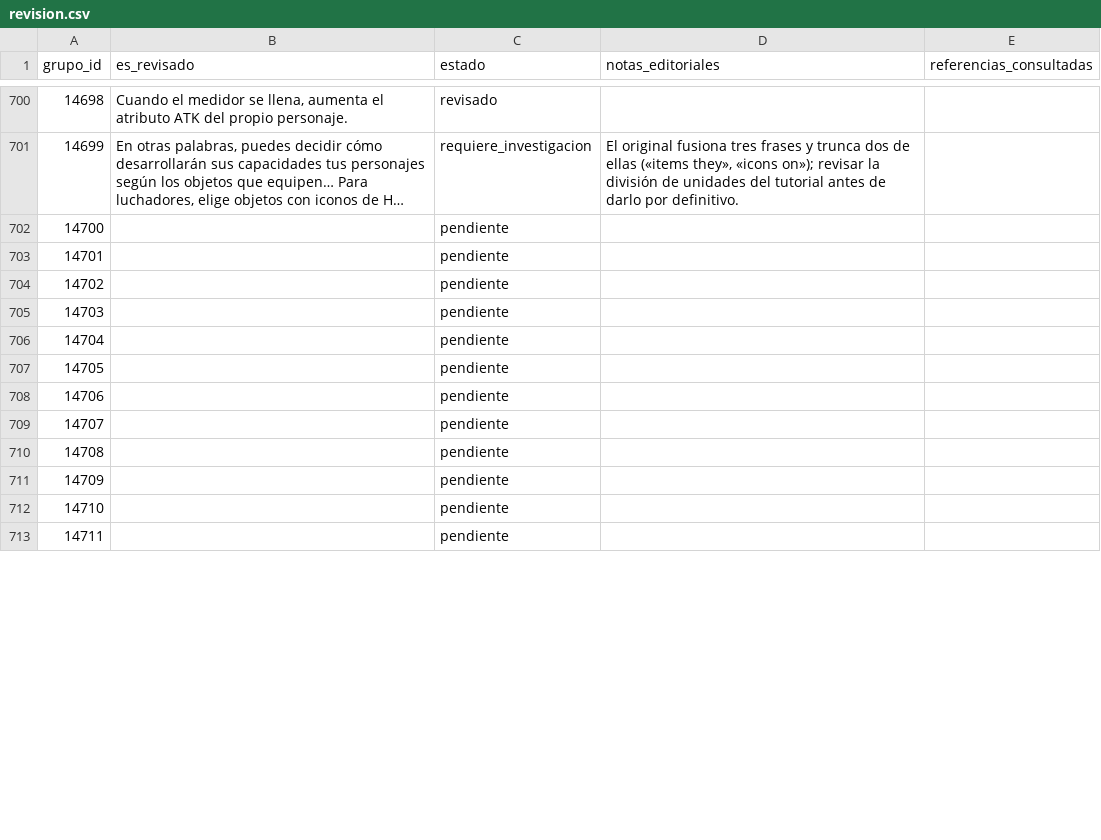
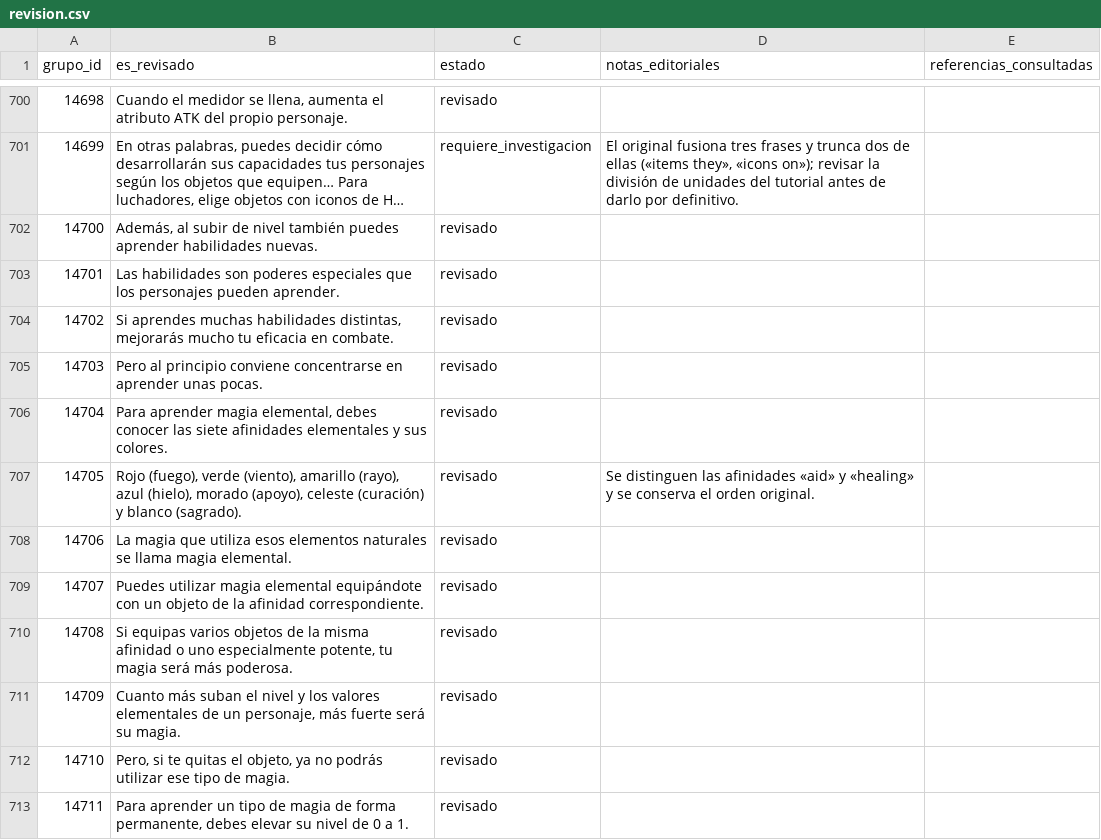
Before and after one commit to ARivas3008/la-pucelle-ragnarok-localizacion, a CSV file: corpus/12/revision.csv, drawn as a sheet; only a part is shown, gaps mark what is left out; long unchanged cells end in …; the diff covers the shown part only; the diff names each change by its address in the sheet, - before the commit and + after, or states it on an @@ line.

Commit message:
Corpus 12: corrección de tutoriales de combate y purificación 14700–14749

```diff
--- a/corpus/12/revision.csv
+++ b/corpus/12/revision.csv
-B702 (es_revisado): (empty)
+B702 (es_revisado): Además, al subir de nivel también puedes aprender habilidades nuevas.
-C702:C713 (estado): pendiente
+C702:C713 (estado): revisado
-B703 (es_revisado): (empty)
+B703 (es_revisado): Las habilidades son poderes especiales que los personajes pueden aprender.
-B704 (es_revisado): (empty)
+B704 (es_revisado): Si aprendes muchas habilidades distintas, mejorarás mucho tu eficacia en combate.
-B705 (es_revisado): (empty)
+B705 (es_revisado): Pero al principio conviene concentrarse en aprender unas pocas.
-B706 (es_revisado): (empty)
+B706 (es_revisado): Para aprender magia elemental, debes conocer las siete afinidades elementales y sus colores.
-B707 (es_revisado): (empty)
+B707 (es_revisado): Rojo (fuego), verde (viento), amarillo (rayo), azul (hielo), morado (apoyo), celeste (curación) y blanco (sagrado).
-D707 (notas_editoriales): (empty)
+D707 (notas_editoriales): Se distinguen las afinidades «aid» y «healing» y se conserva el orden original.
-B708 (es_revisado): (empty)
+B708 (es_revisado): La magia que utiliza esos elementos naturales se llama magia elemental.
-B709 (es_revisado): (empty)
+B709 (es_revisado): Puedes utilizar magia elemental equipándote con un objeto de la afinidad correspondiente.
-B710 (es_revisado): (empty)
+B710 (es_revisado): Si equipas varios objetos de la misma afinidad o uno especialmente potente, tu magia será más poderosa.
-B711 (es_revisado): (empty)
+B711 (es_revisado): Cuanto más suban el nivel y los valores elementales de un personaje, más fuerte será su magia.
-B712 (es_revisado): (empty)
+B712 (es_revisado): Pero, si te quitas el objeto, ya no podrás utilizar ese tipo de magia.
-B713 (es_revisado): (empty)
+B713 (es_revisado): Para aprender un tipo de magia de forma permanente, debes elevar su nivel de 0 a 1.
```
Also changed, not shown: 91 edited cells elsewhere in this file.
